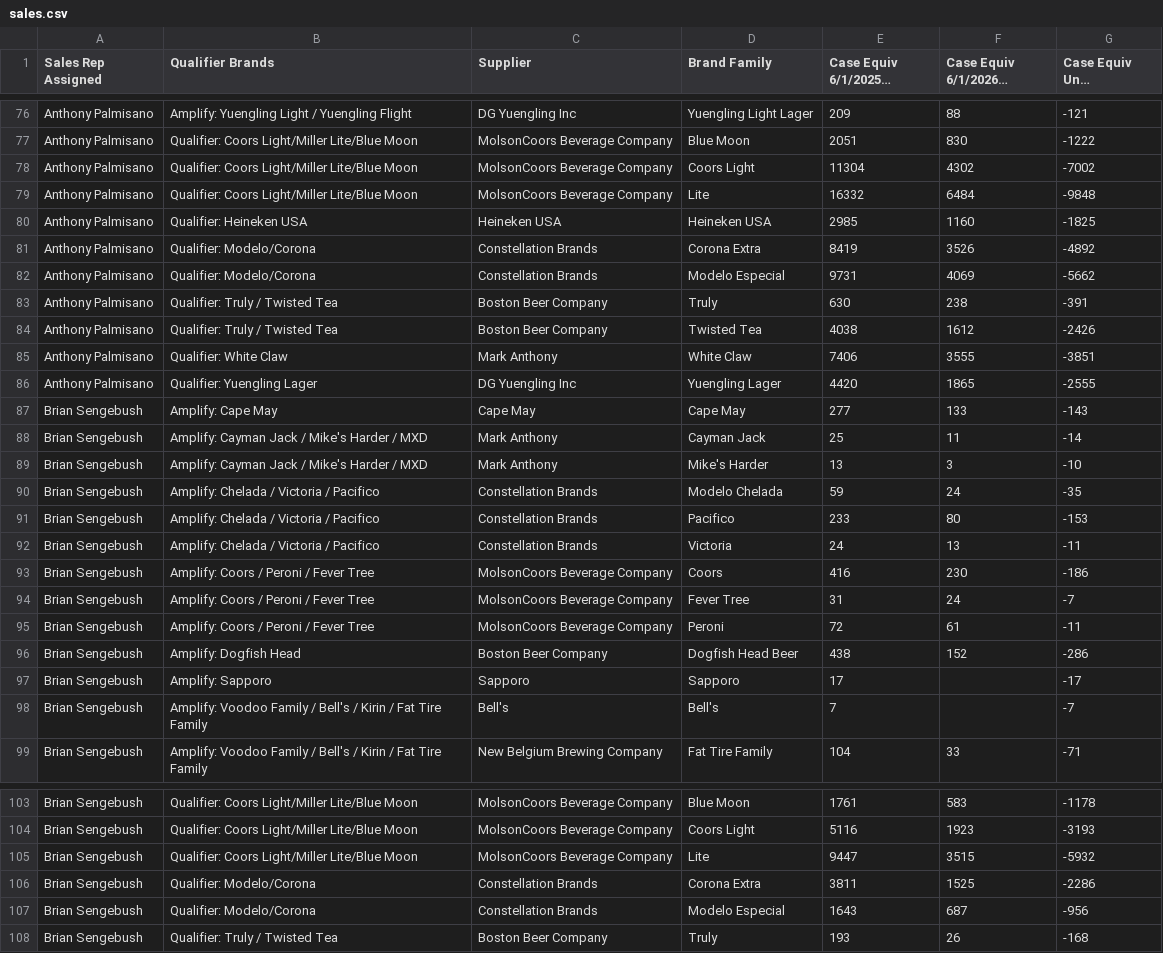
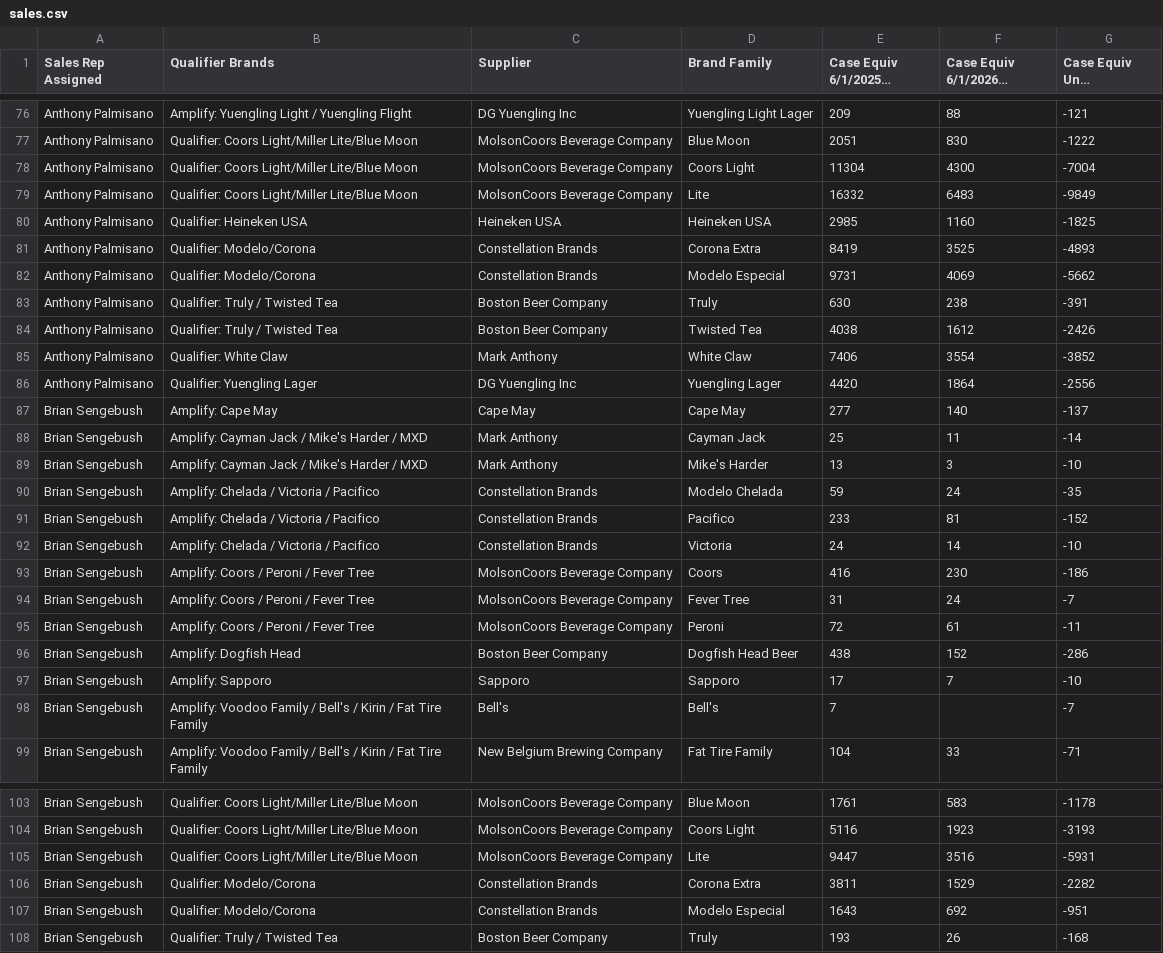
Before and after one commit to gavinsharkey5/Kohler-Dist-Master-Dashboard, a CSV file: summer26/sales.csv, drawn as a sheet; only a part is shown, gaps mark what is left out; long unchanged cells end in …; the diff covers the shown part only.

```diff
--- a/summer26/sales.csv
+++ b/summer26/sales.csv
@@ -77,6 +77,6 @@ Anthony Palmisano,Amplify: Yuengling Light / Yuengling Flight,DG Yuengling Inc,Y
 Anthony Palmisano,Qualifier: Coors Light/Miller Lite/Blue Moon,MolsonCoors Beverage Company,Blue Moon,2051,830,-1222
-Anthony Palmisano,Qualifier: Coors Light/Miller Lite/Blue Moon,MolsonCoors Beverage Company,Coors Light,11304,4302,-7002
-Anthony Palmisano,Qualifier: Coors Light/Miller Lite/Blue Moon,MolsonCoors Beverage Company,Lite,16332,6484,-9848
+Anthony Palmisano,Qualifier: Coors Light/Miller Lite/Blue Moon,MolsonCoors Beverage Company,Coors Light,11304,4300,-7004
+Anthony Palmisano,Qualifier: Coors Light/Miller Lite/Blue Moon,MolsonCoors Beverage Company,Lite,16332,6483,-9849
 Anthony Palmisano,Qualifier: Heineken USA,Heineken USA,Heineken USA,2985,1160,-1825
-Anthony Palmisano,Qualifier: Modelo/Corona,Constellation Brands,Corona Extra,8419,3526,-4892
+Anthony Palmisano,Qualifier: Modelo/Corona,Constellation Brands,Corona Extra,8419,3525,-4893
 Anthony Palmisano,Qualifier: Modelo/Corona,Constellation Brands,Modelo Especial,9731,4069,-5662
@@ -84,5 +84,5 @@ Anthony Palmisano,Qualifier: Truly / Twisted Tea,Boston Beer Company,Truly,630,2
 Anthony Palmisano,Qualifier: Truly / Twisted Tea,Boston Beer Company,Twisted Tea,4038,1612,-2426
-Anthony Palmisano,Qualifier: White Claw,Mark Anthony,White Claw,7406,3555,-3851
-Anthony Palmisano,Qualifier: Yuengling Lager,DG Yuengling Inc,Yuengling Lager,4420,1865,-2555
-Brian Sengebush,Amplify: Cape May,Cape May,Cape May,277,133,-143
+Anthony Palmisano,Qualifier: White Claw,Mark Anthony,White Claw,7406,3554,-3852
+Anthony Palmisano,Qualifier: Yuengling Lager,DG Yuengling Inc,Yuengling Lager,4420,1864,-2556
+Brian Sengebush,Amplify: Cape May,Cape May,Cape May,277,140,-137
 Brian Sengebush,Amplify: Cayman Jack / Mike's Harder / MXD,Mark Anthony,Cayman Jack,25,11,-14
@@ -90,4 +90,4 @@ Brian Sengebush,Amplify: Cayman Jack / Mike's Harder / MXD,Mark Anthony,Mike's H
 Brian Sengebush,Amplify: Chelada / Victoria / Pacifico,Constellation Brands,Modelo Chelada,59,24,-35
-Brian Sengebush,Amplify: Chelada / Victoria / Pacifico,Constellation Brands,Pacifico,233,80,-153
-Brian Sengebush,Amplify: Chelada / Victoria / Pacifico,Constellation Brands,Victoria,24,13,-11
+Brian Sengebush,Amplify: Chelada / Victoria / Pacifico,Constellation Brands,Pacifico,233,81,-152
+Brian Sengebush,Amplify: Chelada / Victoria / Pacifico,Constellation Brands,Victoria,24,14,-10
 Brian Sengebush,Amplify: Coors / Peroni / Fever Tree,MolsonCoors Beverage Company,Coors,416,230,-186
@@ -96,3 +96,3 @@ Brian Sengebush,Amplify: Coors / Peroni / Fever Tree,MolsonCoors Beverage Compan
 Brian Sengebush,Amplify: Dogfish Head,Boston Beer Company,Dogfish Head Beer,438,152,-286
-Brian Sengebush,Amplify: Sapporo,Sapporo,Sapporo,17,,-17
+Brian Sengebush,Amplify: Sapporo,Sapporo,Sapporo,17,7,-10
 Brian Sengebush,Amplify: Voodoo Family / Bell's / Kirin / Fat Tire Family,Bell's,Bell's,7,,-7
@@ -104,5 +104,5 @@ Brian Sengebush,Qualifier: Coors Light/Miller Lite/Blue Moon,MolsonCoors Beverag
 Brian Sengebush,Qualifier: Coors Light/Miller Lite/Blue Moon,MolsonCoors Beverage Company,Coors Light,5116,1923,-3193
-Brian Sengebush,Qualifier: Coors Light/Miller Lite/Blue Moon,MolsonCoors Beverage Company,Lite,9447,3515,-5932
-Brian Sengebush,Qualifier: Modelo/Corona,Constellation Brands,Corona Extra,3811,1525,-2286
-Brian Sengebush,Qualifier: Modelo/Corona,Constellation Brands,Modelo Especial,1643,687,-956
+Brian Sengebush,Qualifier: Coors Light/Miller Lite/Blue Moon,MolsonCoors Beverage Company,Lite,9447,3516,-5931
+Brian Sengebush,Qualifier: Modelo/Corona,Constellation Brands,Corona Extra,3811,1529,-2282
+Brian Sengebush,Qualifier: Modelo/Corona,Constellation Brands,Modelo Especial,1643,692,-951
 Brian Sengebush,Qualifier: Truly / Twisted Tea,Boston Beer Company,Truly,193,26,-168
```
Also changed, not shown: 110 edited cells elsewhere in this file, summer26/trend.csv.
